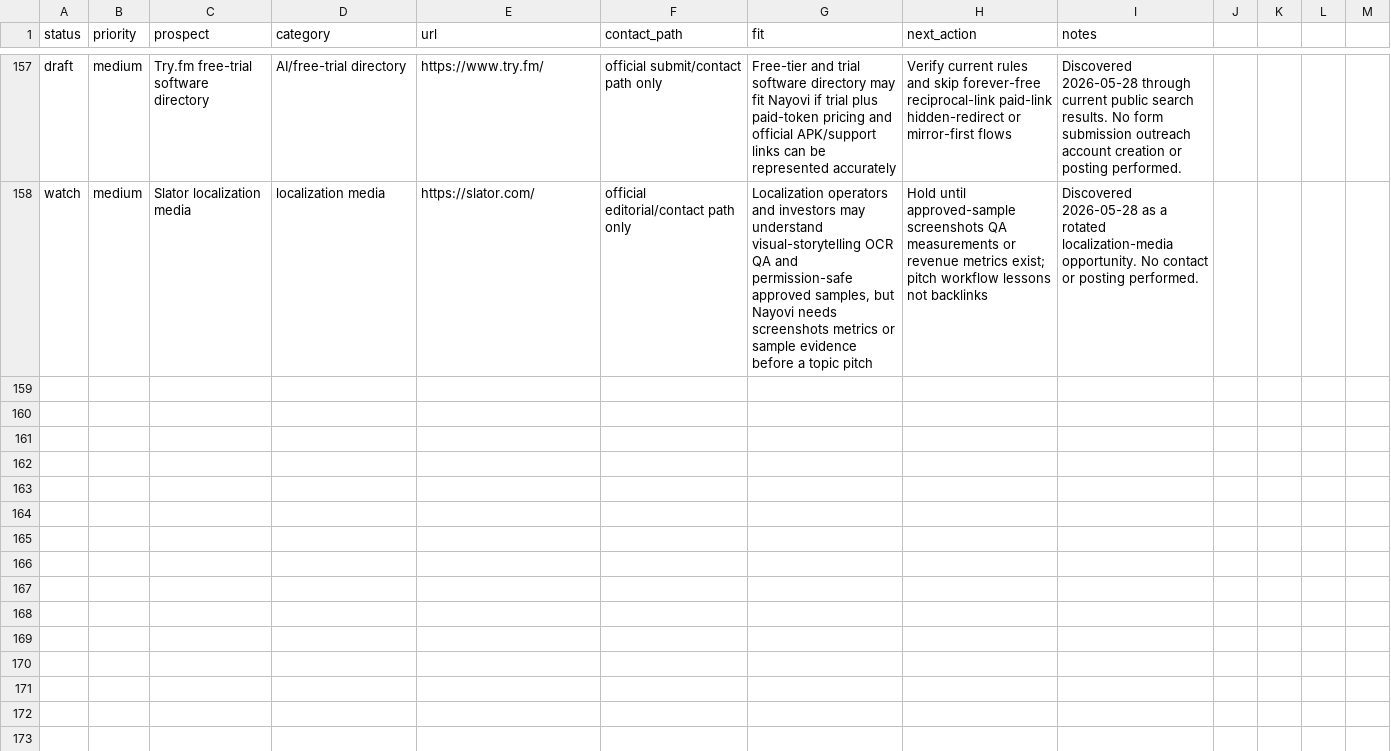
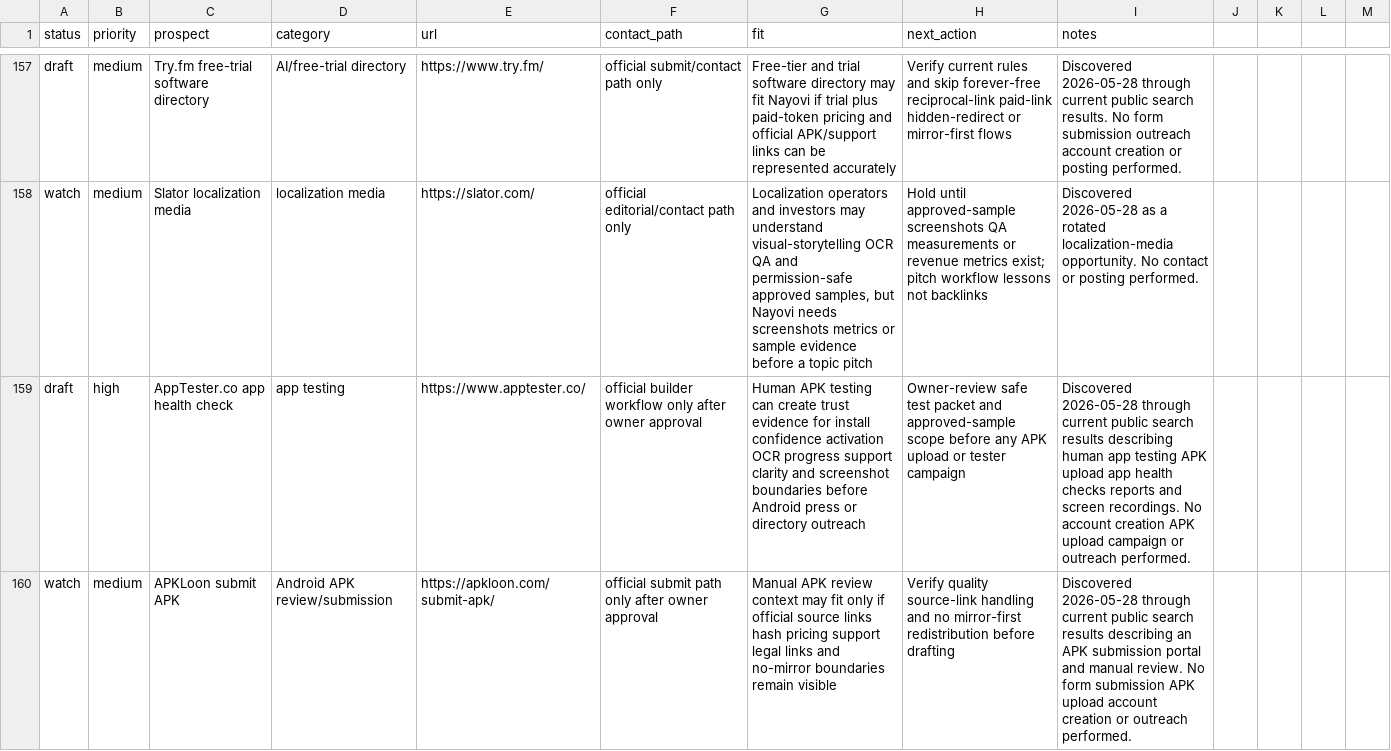
Before and after one commit to borjiomar38/tachi-back, a CSV file: docs/growth/backlink-prospects.csv, drawn as a sheet; only a part is shown, gaps mark what is left out; the diff covers the shown part only; the diff names each change by its address in the sheet, - before the commit and + after, or states it on an @@ line.

```diff
--- a/docs/growth/backlink-prospects.csv
+++ b/docs/growth/backlink-prospects.csv
+row 159: draft | high | AppTester.co app health check | app testing | https://www.apptester.co/ | official builder workflow only after owner approval | Human APK testing can create trust evidence for install confidence activation OCR progress support clarity and screenshot boundaries before Android press or directory outreach | Owner-review safe test packet and approved-sample scope before any APK upload or tester campaign | Discovered 2026-05-28 through current public search results describing human app testing APK upload app health checks reports and screen recordings. No account creation APK upload campaign or outreach performed.
+row 160: watch | medium | APKLoon submit APK | Android APK review/submission | https://apkloon.com/submit-apk/ | official submit path only after owner approval | Manual APK review context may fit only if official source links hash pricing support legal links and no-mirror boundaries remain visible | Verify quality source-link handling and no mirror-first redistribution before drafting | Discovered 2026-05-28 through current public search results describing an APK submission portal and manual review. No form submission APK upload account creation or outreach performed.
```
Also changed, not shown: 2 added rows elsewhere in this file, 7 other files.
